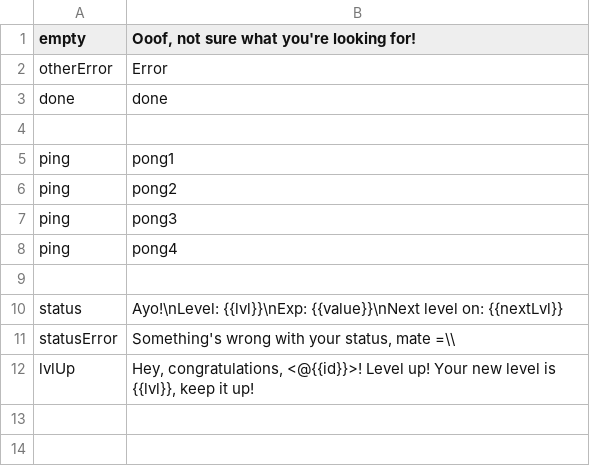
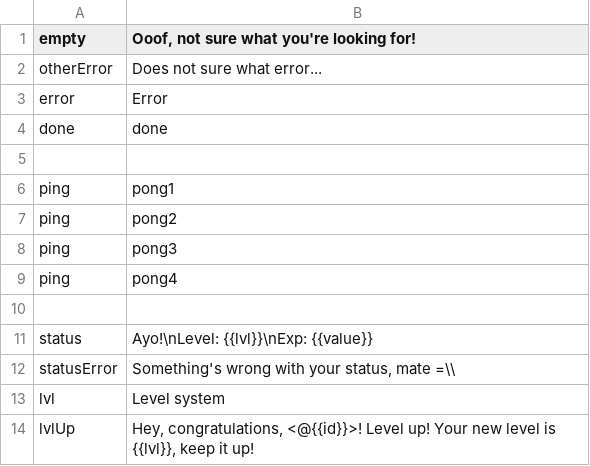
Before and after one commit to HyperLootProtocol/bot.hyperloot.net, a CSV file: i18n/en/common.csv, drawn as a sheet.

```diff
--- a/i18n/en/common.csv
+++ b/i18n/en/common.csv
@@ -1,3 +1,4 @@
 empty, "Ooof, not sure what you're looking for!"
-otherError, "Error"
+otherError, "Does not sure what error..."
+error, "Error"
 done, "done"
@@ -9,4 +10,5 @@ ping, "pong4"
 ,
-status, "Ayo!\nLevel: {{lvl}}\nExp: {{value}}\nNext level on: {{nextLvl}}"
+status, "Ayo!\nLevel: {{lvl}}\nExp: {{value}}"
 statusError, "Something's wrong with your status, mate =\\"
+lvl, "Level system"
 lvlUp, "Hey, congratulations, <@{{id}}>! Level up! Your new level is {{lvl}}, keep it up!"
```
Also changed, not shown: i18n/ru/common.csv, 3 other files.
